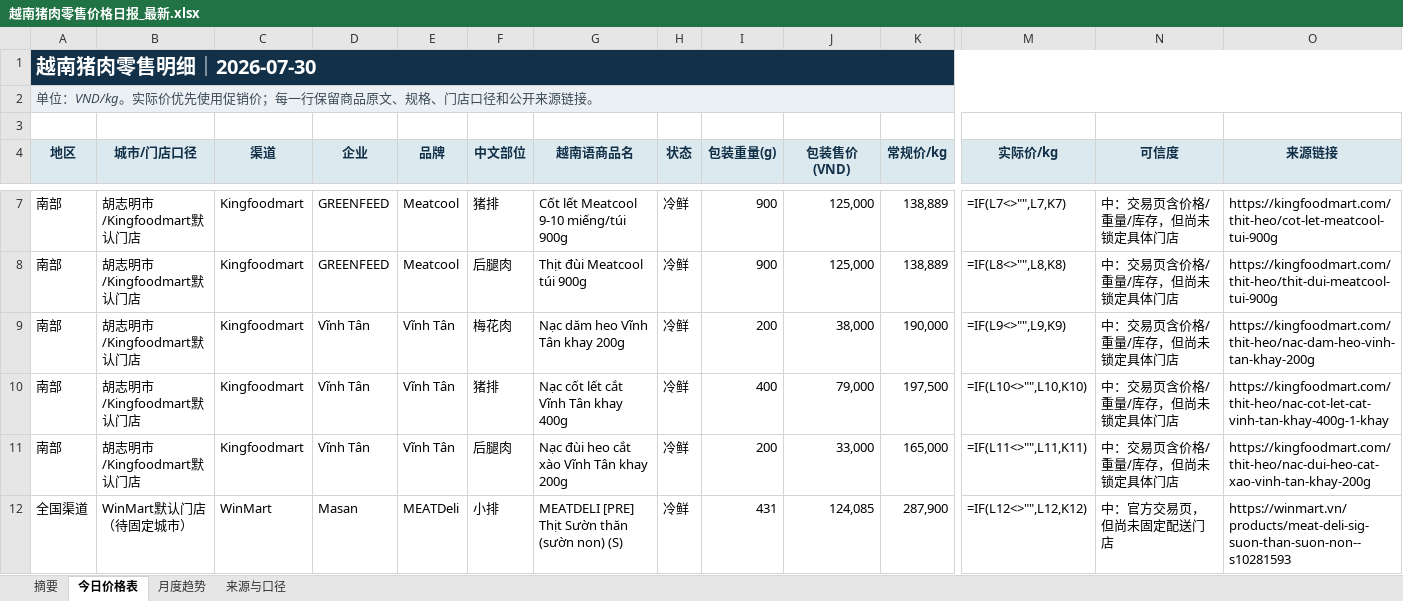
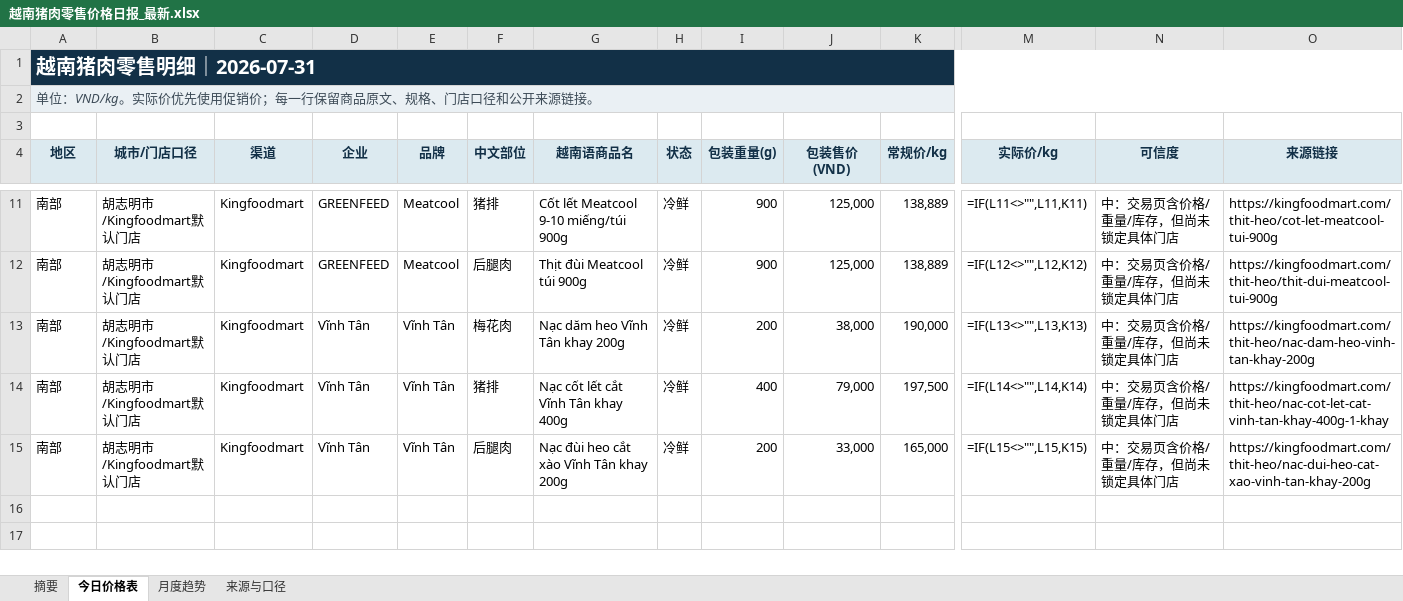
Before and after one commit to youxing2026-collab/vietnam-pig-reports, an Excel workbook: reports/越南猪肉零售价格日报_最新.xlsx, sheet 今日价格表, drawn as a sheet; only a part is shown, gaps mark what is left out; values as stored, in another font and other column widths than the file's, no borders; formulas without a stored value are shown as written; conditional formats not drawn; removed rows and columns are numbered as before the commit, all else as after; rows hold the shown columns only; the diff covers the shown part only; the diff names each change by its address in the sheet, - before the commit and + after, or states it on an @@ line.

```diff
--- a/reports/越南猪肉零售价格日报_最新.xlsx (sheet 今日价格表)
+++ b/reports/越南猪肉零售价格日报_最新.xlsx (sheet 今日价格表)
-A1 (地区): 越南猪肉零售明细｜2026-07-30
+A1 (地区): 越南猪肉零售明细｜2026-07-31
-M11 (实际价/kg): =IF(L7<>"",L7,K7)
+M11 (实际价/kg): =IF(L11<>"",L11,K11)
-M12 (实际价/kg): =IF(L8<>"",L8,K8)
+M12 (实际价/kg): =IF(L12<>"",L12,K12)
-M13 (实际价/kg): =IF(L9<>"",L9,K9)
+M13 (实际价/kg): =IF(L13<>"",L13,K13)
-M14 (实际价/kg): =IF(L10<>"",L10,K10)
+M14 (实际价/kg): =IF(L14<>"",L14,K14)
-M15 (实际价/kg): =IF(L11<>"",L11,K11)
+M15 (实际价/kg): =IF(L15<>"",L15,K15)
-row 12: 全国渠道 | WinMart默认门店（待固定城市） | WinMart | Masan | MEATDeli | 小排 | MEATDELI [PRE] Thịt Sườn thăn (sườn non) (S) | 冷鲜 | 431 | 124,085 | 287,900 | =IF(L12<>"",L12,K12) | 中：官方交易页，但尚未固定配送门店 | https://winmart.vn/products/meat-deli-sig-suon-than-suon-non--s10281593
```
Also changed, not shown: 4 added rows and 2 edited cells elsewhere in this sheet, sheet 月度趋势, sheet 来源与口径, sheet 摘要, 1 other file.
